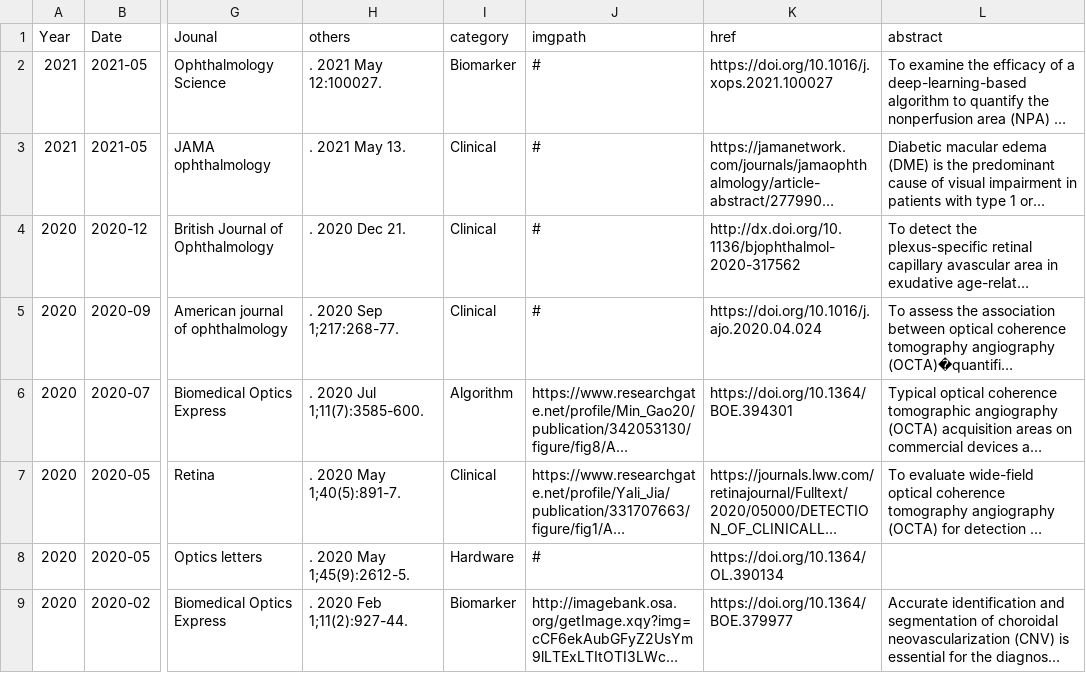
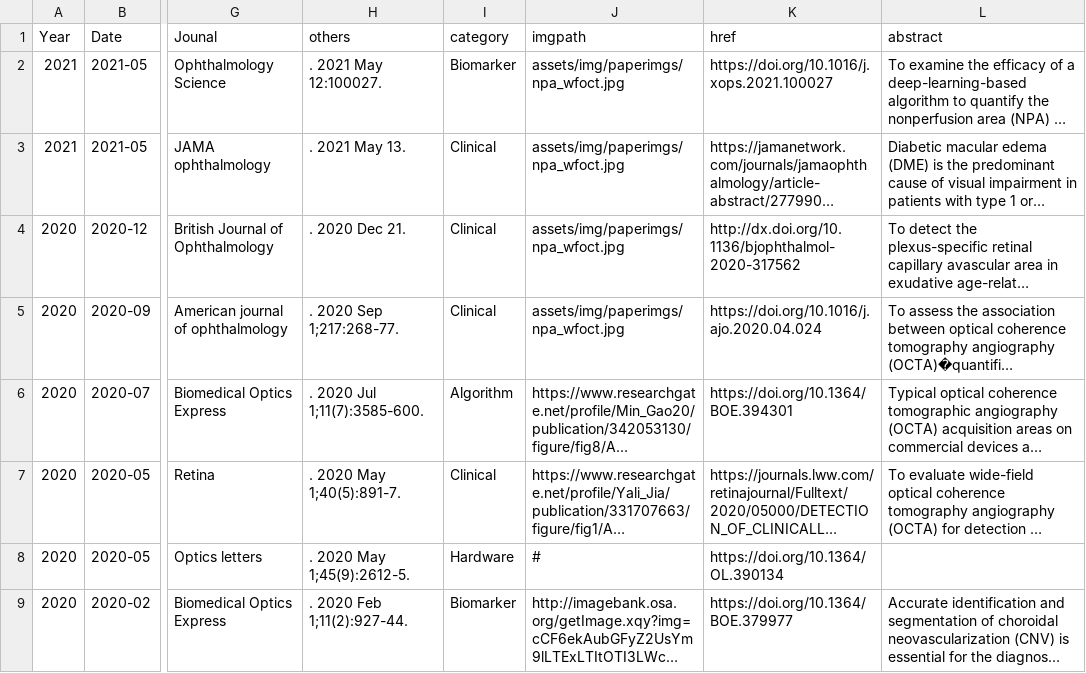
Before and after one commit to Yukun-Guo/Yukun-Guo.github.io, a CSV file: data/publications.csv, drawn as a sheet; only a part is shown, gaps mark what is left out; long unchanged cells end in …; the diff names each change by its address in the sheet, - before the commit and + after, or states it on an @@ line.

```diff
--- a/data/publications.csv
+++ b/data/publications.csv
-J2:J5 (imgpath): #
+J2:J5 (imgpath): assets/img/paperimgs/npa_wfoct.jpg
```
Also changed, not shown: 20 other files.
